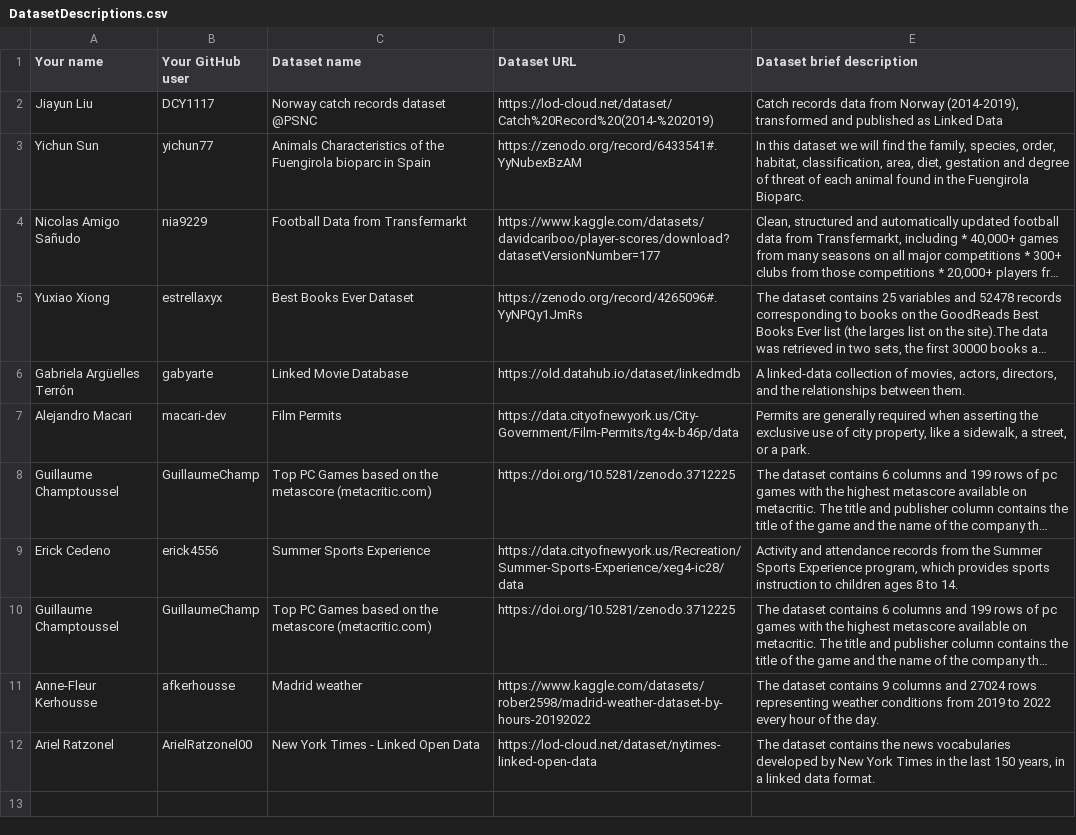
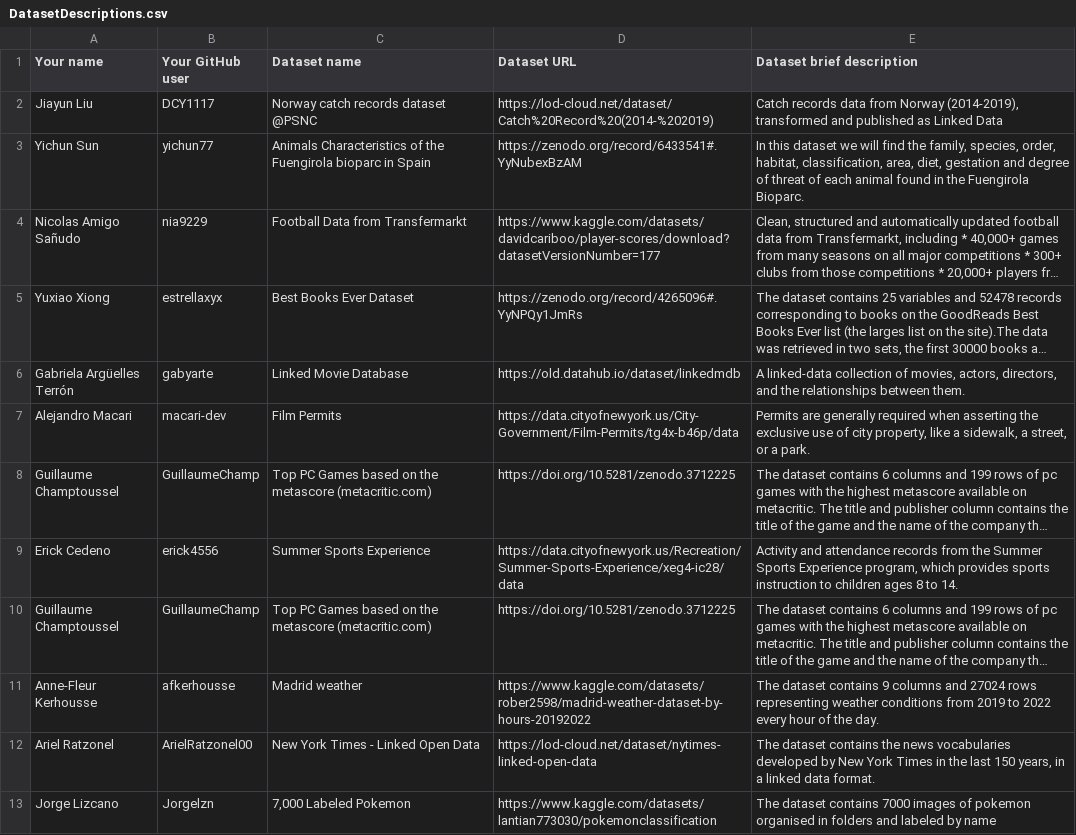
Before and after one commit to FacultadInformatica-LinkedData/Curso2022-2023-ODKG, a CSV file: Assignment1/DatasetDescriptions.csv, drawn as a sheet; long unchanged cells end in …; the diff names each change by its address in the sheet, - before the commit and + after, or states it on an @@ line.

Commit message:
add dataset assignment 1

```diff
--- a/Assignment1/DatasetDescriptions.csv
+++ b/Assignment1/DatasetDescriptions.csv
+row 13: Jorge Lizcano | Jorgelzn | 7,000 Labeled Pokemon | https://www.kaggle.com/datasets/lantian773030/pokemonclassification | The dataset contains 7000 images of pokemon organised in folders and labeled by name
```
